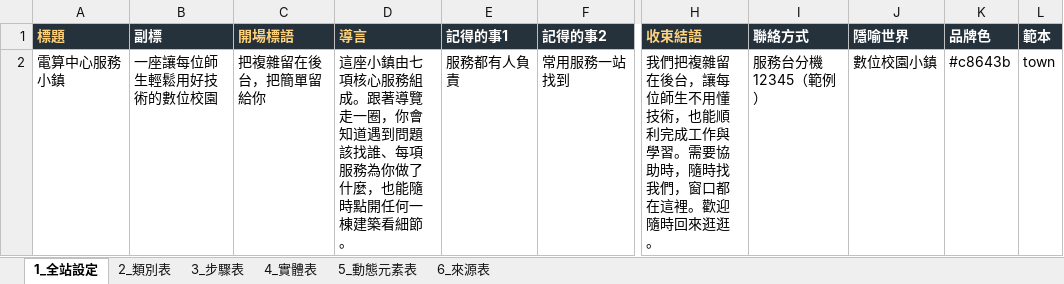
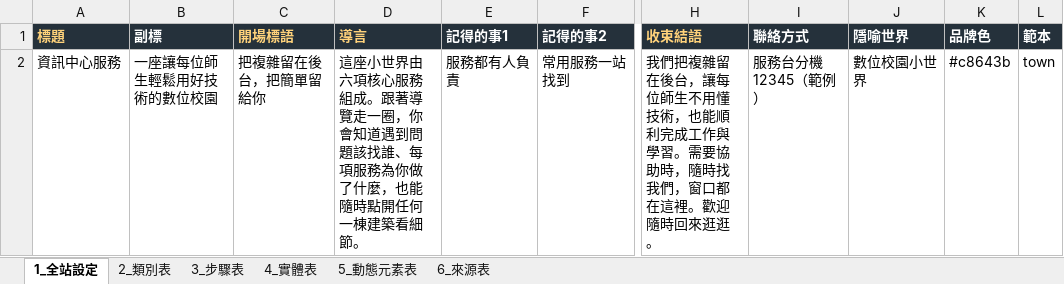
Before and after one commit to alifina-lin/tour-site-builder-3d, an Excel workbook: examples/範例內容.xlsx, sheet 1_全站設定, drawn as a sheet; only a part is shown, gaps mark what is left out; values as stored, in another font and other column widths than the file's, no borders; the diff names each change by its address in the sheet, - before the commit and + after, or states it on an @@ line.

```diff
--- a/examples/範例內容.xlsx (sheet 1_全站設定)
+++ b/examples/範例內容.xlsx (sheet 1_全站設定)
-A2 (標題): 電算中心服務小鎮
+A2 (標題): 資訊中心服務
-D2 (導言): 這座小鎮由七項核心服…
+D2 (導言): 這座小世界由六項核心服…
-J2 (隱喻世界): 數位校園小鎮
+J2 (隱喻世界): 數位校園小世界
```
Also changed, not shown: 20 other files.
